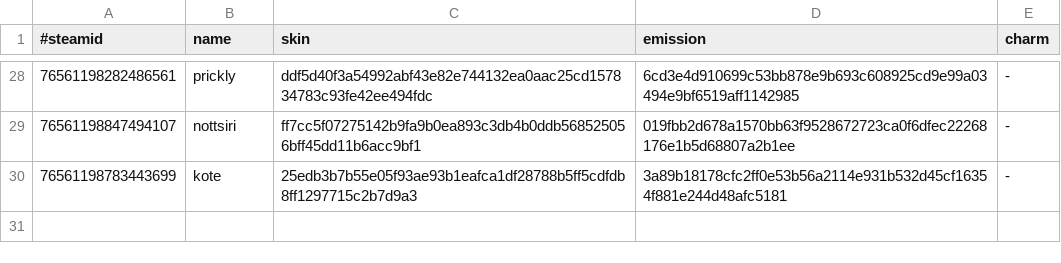
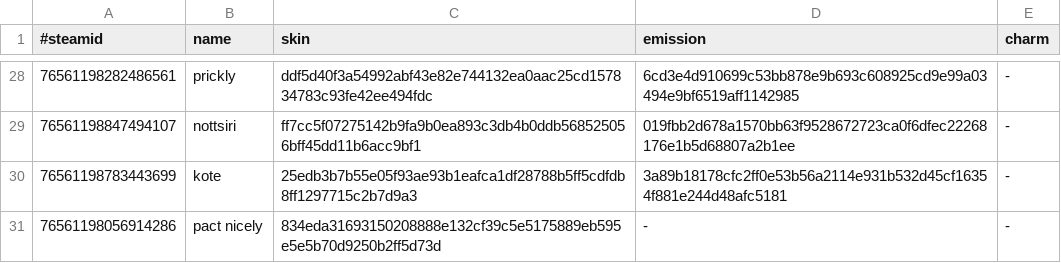
Before and after one commit to d1ll3x3/charm-skins-data, a TSV file: api/manifest.tsv, drawn as a sheet; only a part is shown, gaps mark what is left out; the diff names each change by its address in the sheet, - before the commit and + after, or states it on an @@ line.

Commit message:
Update manifest

```diff
--- a/api/manifest.tsv
+++ b/api/manifest.tsv
+row 31: 76561198056914286 | pact nicely | 834eda31693150208888e132cf39c5e5175889eb595e5e5b70d9250b2ff5d73d | - | -
```
